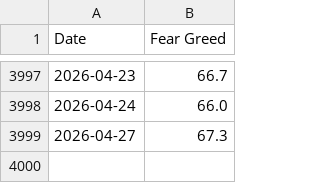
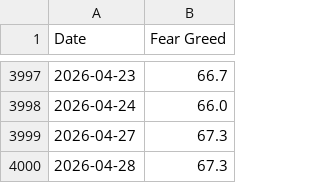
Before and after one commit to jasonisdoing/fear-and-greed, a CSV file: data/cnn_fear_greed_historic_data.csv, drawn as a sheet; only a part is shown, gaps mark what is left out.

```diff
--- a/data/cnn_fear_greed_historic_data.csv
+++ b/data/cnn_fear_greed_historic_data.csv
@@ -3999 +3999,2 @@ Date,Fear Greed
 2026-04-27,67.3
+2026-04-28,67.3
```
Also changed, not shown: 1 other file.
